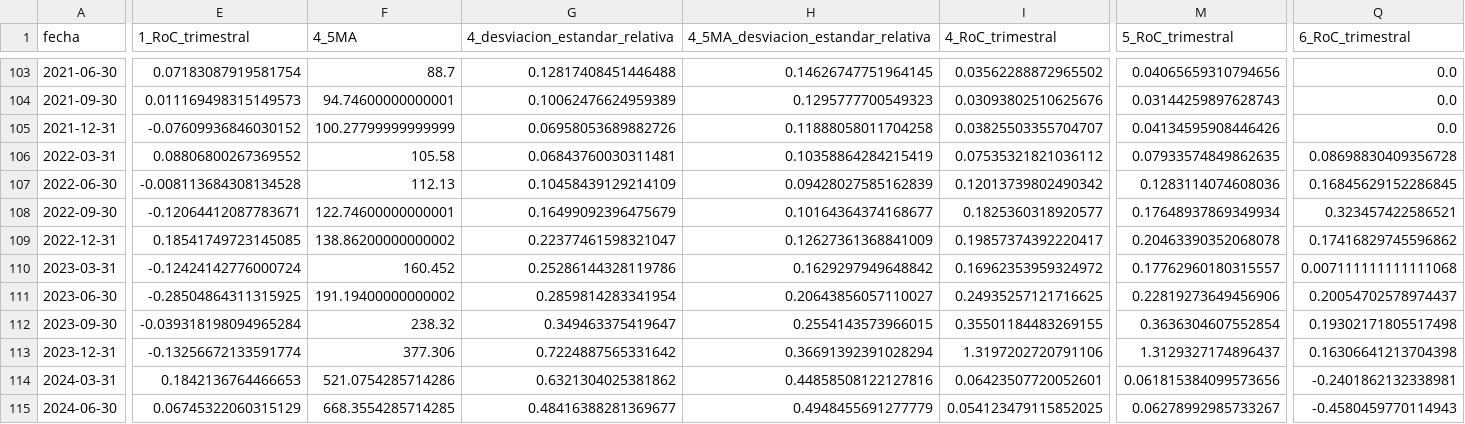
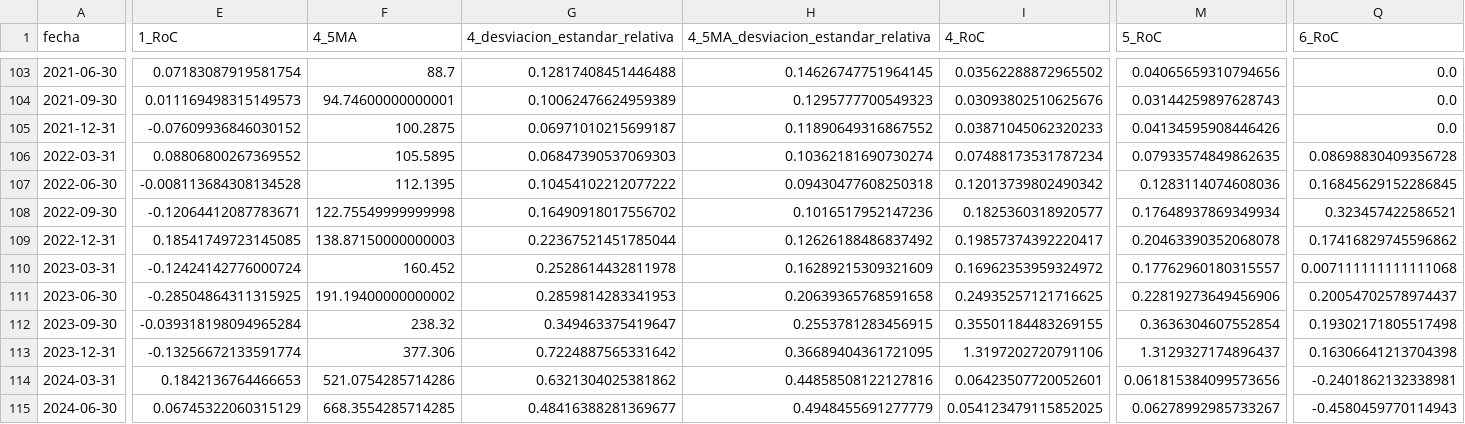
Before and after one commit to arnaldoquinones/henry_ai, a CSV file: BCRA/metricas_trimestral BCRA desde 1996.csv, drawn as a sheet; only a part is shown, gaps mark what is left out; the diff covers the shown part only; the diff names each change by its address in the sheet, - before the commit and + after, or states it on an @@ line.

```diff
--- a/BCRA/metricas_trimestral BCRA desde 1996.csv
+++ b/BCRA/metricas_trimestral BCRA desde 1996.csv
-E1: 1_RoC_trimestral
+E1: 1_RoC
-I1: 4_RoC_trimestral
+I1: 4_RoC
-M1: 5_RoC_trimestral
+M1: 5_RoC
-Q1: 6_RoC_trimestral
+Q1: 6_RoC
-F105 (4_5MA): 100.27799999999999
+F105 (4_5MA): 100.2875
-G105 (4_desviacion_estandar_relativa): 0.06958053689882726
+G105 (4_desviacion_estandar_relativa): 0.06971010215699187
-H105: 0.11888058011704258
+H105: 0.11890649316867552
-I105 (4_RoC): 0.03825503355704707
+I105 (4_RoC): 0.03871045062320233
-F106 (4_5MA): 105.58
+F106 (4_5MA): 105.5895
-G106 (4_desviacion_estandar_relativa): 0.06843760030311481
+G106 (4_desviacion_estandar_relativa): 0.06847390537069303
-H106: 0.10358864284215419
+H106: 0.10362181690730274
-I106 (4_RoC): 0.07535321821036112
+I106 (4_RoC): 0.07488173531787234
-F107 (4_5MA): 112.13
+F107 (4_5MA): 112.1395
-G107 (4_desviacion_estandar_relativa): 0.10458439129214109
+G107 (4_desviacion_estandar_relativa): 0.10454102212077222
-H107: 0.09428027585162839
+H107: 0.09430477608250318
-F108 (4_5MA): 122.74600000000001
+F108 (4_5MA): 122.75549999999998
-G108 (4_desviacion_estandar_relativa): 0.16499092396475679
+G108 (4_desviacion_estandar_relativa): 0.16490918017556702
-H108: 0.10164364374168677
+H108: 0.1016517952147236
-F109 (4_5MA): 138.86200000000002
+F109 (4_5MA): 138.87150000000003
-G109 (4_desviacion_estandar_relativa): 0.22377461598321047
+G109 (4_desviacion_estandar_relativa): 0.22367521451785044
-H109: 0.12627361368841009
+H109: 0.12626188486837492
-G110 (4_desviacion_estandar_relativa): 0.25286144328119786
+G110 (4_desviacion_estandar_relativa): 0.2528614432811978
-H110: 0.1629297949648842
+H110: 0.16289215309321609
-G111 (4_desviacion_estandar_relativa): 0.2859814283341954
+G111 (4_desviacion_estandar_relativa): 0.2859814283341953
-H111: 0.20643856057110027
+H111: 0.20639365768591658
-H112: 0.2554143573966015
+H112: 0.2553781283456915
-H113: 0.36691392391028294
+H113: 0.36689404361721095
```
Also changed, not shown: 131 edited cells elsewhere in this file, BCRA/(anual) Registros BCRA desde 1996.csv, BCRA/(mensual) Registros BCRA desde 1996.csv, 5 other files.
